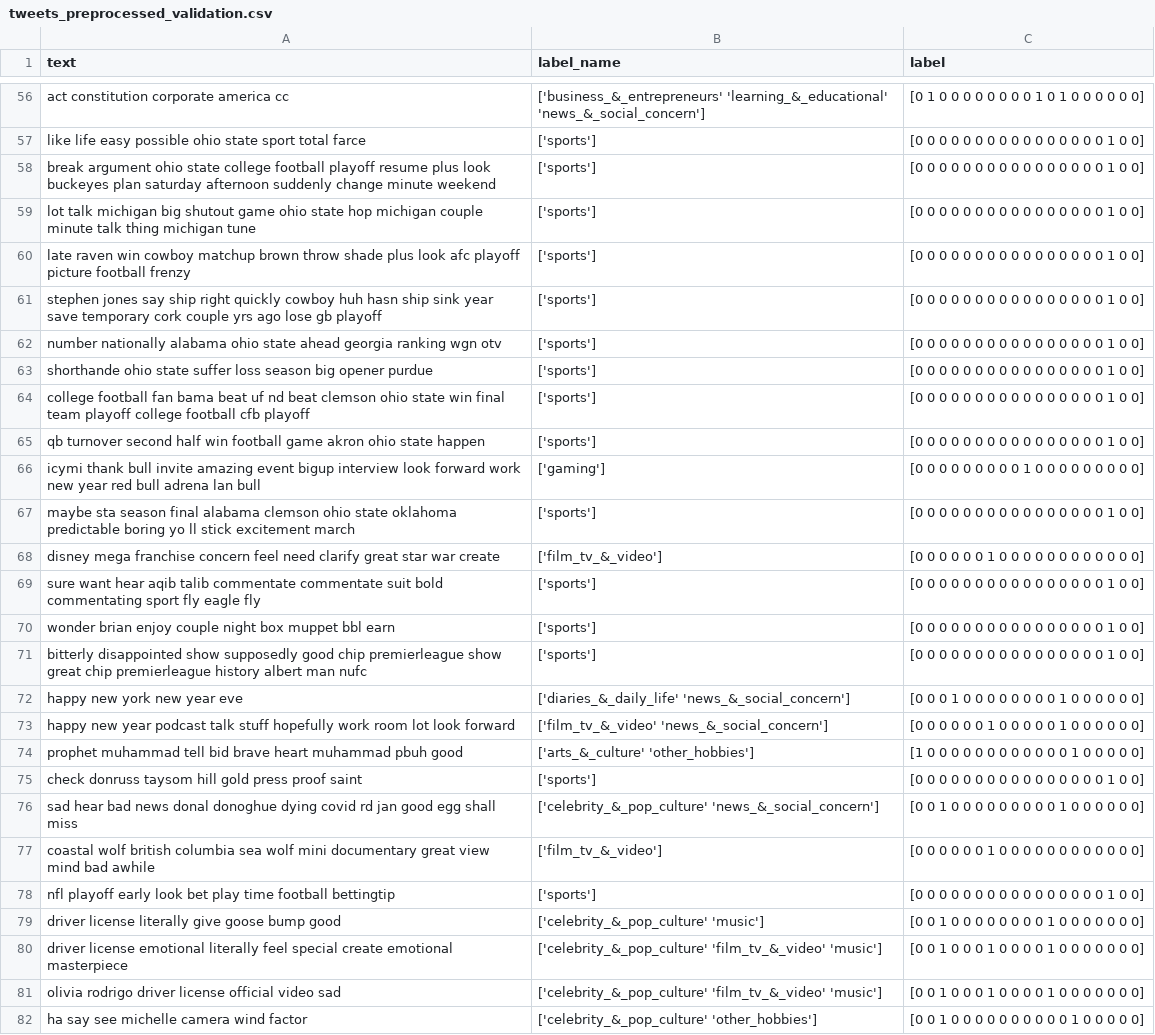
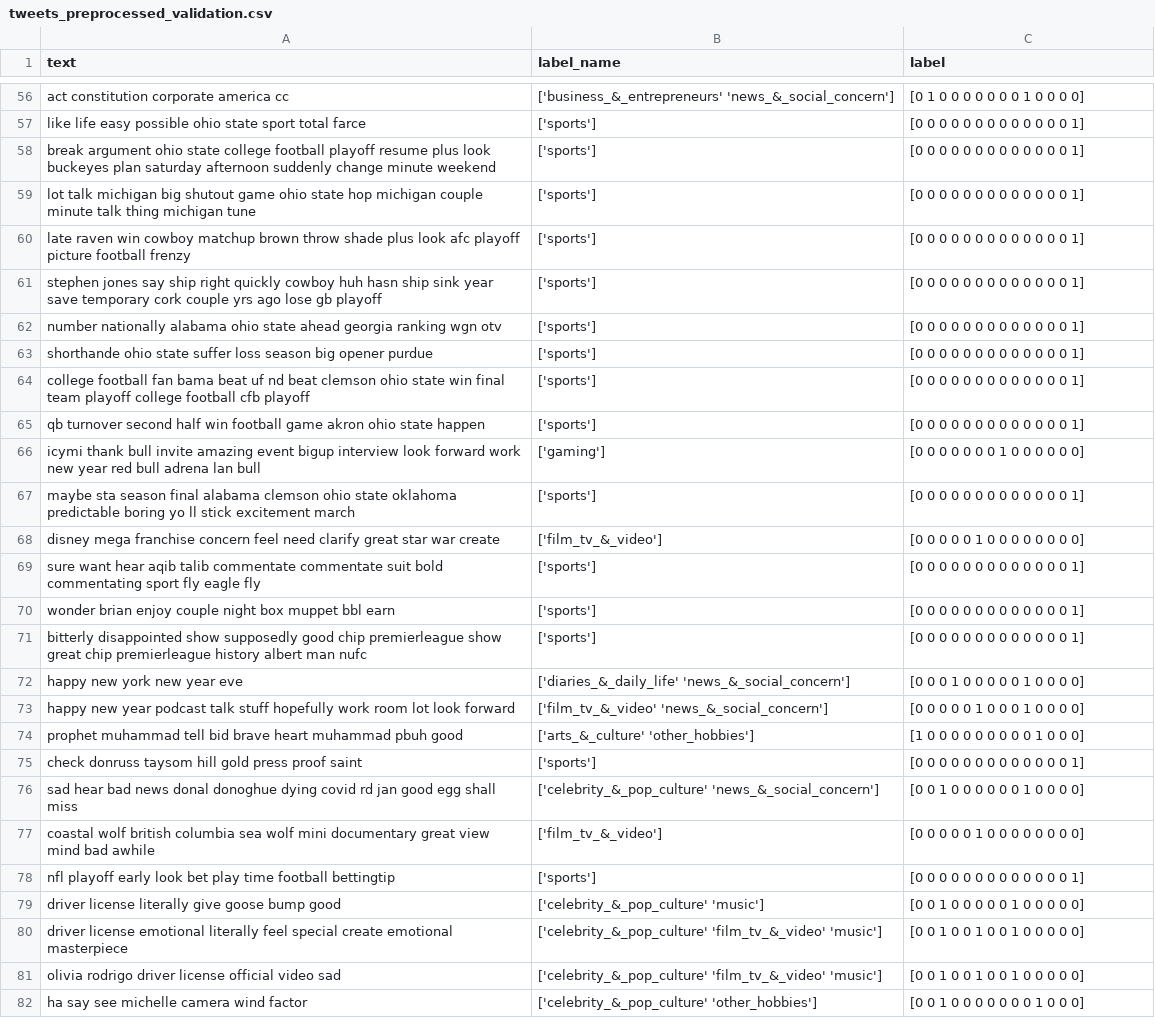
Before and after one commit to justus0306/NLP_25_26, a CSV file: Abgabe/Data/tweets_preprocessed_validation.csv, drawn as a sheet; only a part is shown, gaps mark what is left out; ↵ is a line break in a cell; the diff covers the shown part only; the diff names each change by its address in the sheet, - before the commit and + after, or states it on an @@ line.

Commit message:
Add single-label preprocessing notebooks and data files

```diff
--- a/Abgabe/Data/tweets_preprocessed_validation.csv
+++ b/Abgabe/Data/tweets_preprocessed_validation.csv
-B56 (label_name): ['business_&_entrepreneurs' 'learning_&_educational' ↵ 'news_&_social_concern']
+B56 (label_name): ['business_&_entrepreneurs' 'news_&_social_concern']
-C56 (label): [0 1 0 0 0 0 0 0 0 0 1 0 1 0 0 0 0 0 0]
+C56 (label): [0 1 0 0 0 0 0 0 0 1 0 0 0 0]
-C57:C65 (label): [0 0 0 0 0 0 0 0 0 0 0 0 0 0 0 0 1 0 0]
+C57:C65 (label): [0 0 0 0 0 0 0 0 0 0 0 0 0 1]
-C66 (label): [0 0 0 0 0 0 0 0 0 1 0 0 0 0 0 0 0 0 0]
+C66 (label): [0 0 0 0 0 0 0 1 0 0 0 0 0 0]
-C67 (label): [0 0 0 0 0 0 0 0 0 0 0 0 0 0 0 0 1 0 0]
+C67 (label): [0 0 0 0 0 0 0 0 0 0 0 0 0 1]
-C68 (label): [0 0 0 0 0 0 1 0 0 0 0 0 0 0 0 0 0 0 0]
+C68 (label): [0 0 0 0 0 1 0 0 0 0 0 0 0 0]
-C69:C71 (label): [0 0 0 0 0 0 0 0 0 0 0 0 0 0 0 0 1 0 0]
+C69:C71 (label): [0 0 0 0 0 0 0 0 0 0 0 0 0 1]
-C72 (label): [0 0 0 1 0 0 0 0 0 0 0 0 1 0 0 0 0 0 0]
+C72 (label): [0 0 0 1 0 0 0 0 0 1 0 0 0 0]
-C73 (label): [0 0 0 0 0 0 1 0 0 0 0 0 1 0 0 0 0 0 0]
+C73 (label): [0 0 0 0 0 1 0 0 0 1 0 0 0 0]
-C74 (label): [1 0 0 0 0 0 0 0 0 0 0 0 0 1 0 0 0 0 0]
+C74 (label): [1 0 0 0 0 0 0 0 0 0 1 0 0 0]
-C75 (label): [0 0 0 0 0 0 0 0 0 0 0 0 0 0 0 0 1 0 0]
+C75 (label): [0 0 0 0 0 0 0 0 0 0 0 0 0 1]
-C76 (label): [0 0 1 0 0 0 0 0 0 0 0 0 1 0 0 0 0 0 0]
+C76 (label): [0 0 1 0 0 0 0 0 0 1 0 0 0 0]
-C77 (label): [0 0 0 0 0 0 1 0 0 0 0 0 0 0 0 0 0 0 0]
+C77 (label): [0 0 0 0 0 1 0 0 0 0 0 0 0 0]
-C78 (label): [0 0 0 0 0 0 0 0 0 0 0 0 0 0 0 0 1 0 0]
+C78 (label): [0 0 0 0 0 0 0 0 0 0 0 0 0 1]
-C79 (label): [0 0 1 0 0 0 0 0 0 0 0 1 0 0 0 0 0 0 0]
+C79 (label): [0 0 1 0 0 0 0 0 1 0 0 0 0 0]
-C80:C81 (label): [0 0 1 0 0 0 1 0 0 0 0 1 0 0 0 0 0 0 0]
+C80:C81 (label): [0 0 1 0 0 1 0 0 1 0 0 0 0 0]
-C82 (label): [0 0 1 0 0 0 0 0 0 0 0 0 0 1 0 0 0 0 0]
+C82 (label): [0 0 1 0 0 0 0 0 0 0 1 0 0 0]
```
Also changed, not shown: 168 edited cells elsewhere in this file, 8 other files.
